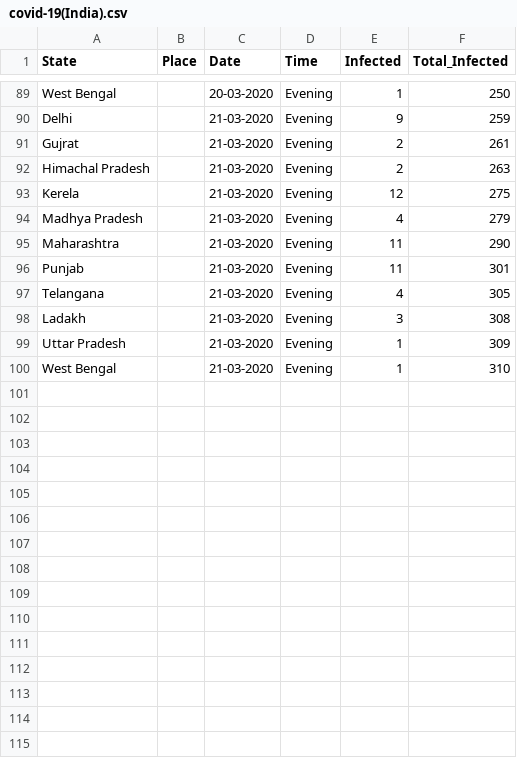
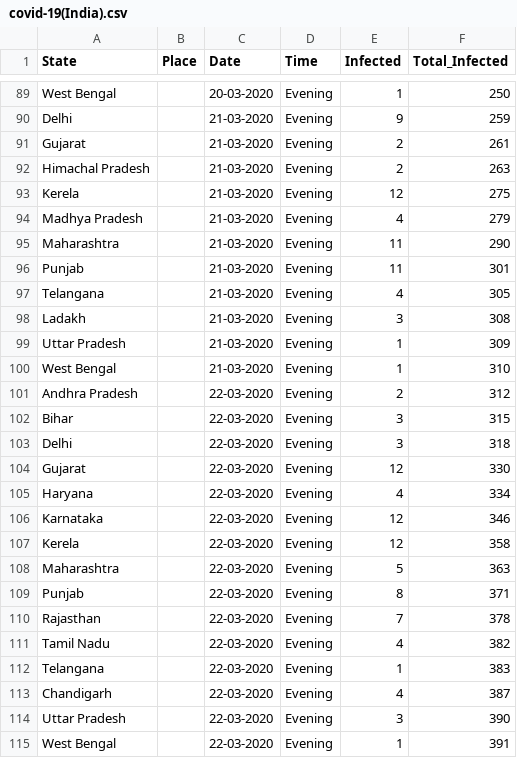
Before and after one commit to firefistKunal/DataScienceN00b, a CSV file: track_covid-19/covid-19(India).csv, drawn as a sheet; only a part is shown, gaps mark what is left out.

```diff
--- a/track_covid-19/covid-19(India).csv
+++ b/track_covid-19/covid-19(India).csv
@@ -90,3 +90,3 @@ West Bengal, ,20-03-2020,Evening,1,250
 Delhi, ,21-03-2020,Evening,9,259
-Gujrat, ,21-03-2020,Evening,2,261
+Gujarat, ,21-03-2020,Evening,2,261
 Himachal Pradesh, ,21-03-2020,Evening,2,263
@@ -100 +100,16 @@ Uttar Pradesh, ,21-03-2020,Evening,1,309
 West Bengal, ,21-03-2020,Evening,1,310
+Andhra Pradesh, ,22-03-2020,Evening,2,312
+Bihar, ,22-03-2020,Evening,3,315
+Delhi, ,22-03-2020,Evening,3,318
+Gujarat, ,22-03-2020,Evening,12,330
+Haryana, ,22-03-2020,Evening,4,334
+Karnataka, ,22-03-2020,Evening,12,346
+Kerela, ,22-03-2020,Evening,12,358
+Maharashtra, ,22-03-2020,Evening,5,363
+Punjab, ,22-03-2020,Evening,8,371
+Rajasthan, ,22-03-2020,Evening,7,378
+Tamil Nadu, ,22-03-2020,Evening,4,382
+Telangana, ,22-03-2020,Evening,1,383
+Chandigarh, ,22-03-2020,Evening,4,387
+Uttar Pradesh, ,22-03-2020,Evening,3,390
+West Bengal, ,22-03-2020,Evening,1,391
```
Also changed, not shown: 1 other file.
